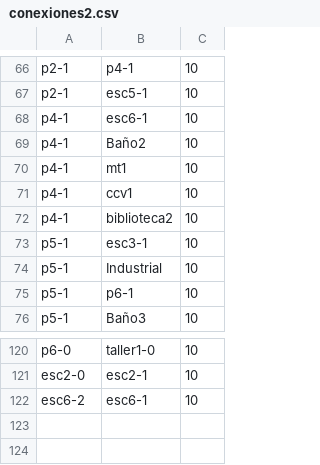
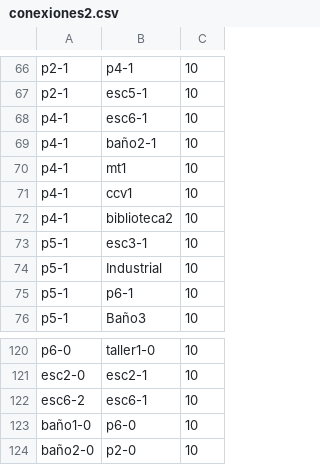
Before and after one commit to mfcicerchia/IA2016-TPparte1, a CSV file: TPIA2016/archivosCSV/conexiones2.csv, drawn as a sheet; only a part is shown, gaps mark what is left out.

```diff
--- a/TPIA2016/archivosCSV/conexiones2.csv
+++ b/TPIA2016/archivosCSV/conexiones2.csv
@@ -68,3 +68,3 @@ p2-1,esc5-1,10
 p4-1,esc6-1,10
-p4-1,Baño2,10
+p4-1,baño2-1,10
 p4-1,mt1,10
@@ -122 +122,3 @@ esc2-0,esc2-1,10
 esc6-2,esc6-1,10
+baño1-0,p6-0,10
+baño2-0,p2-0,10
```
Also changed, not shown: TPIA2016/archivosCSV/habitaciones2.csv, 4 other files.
